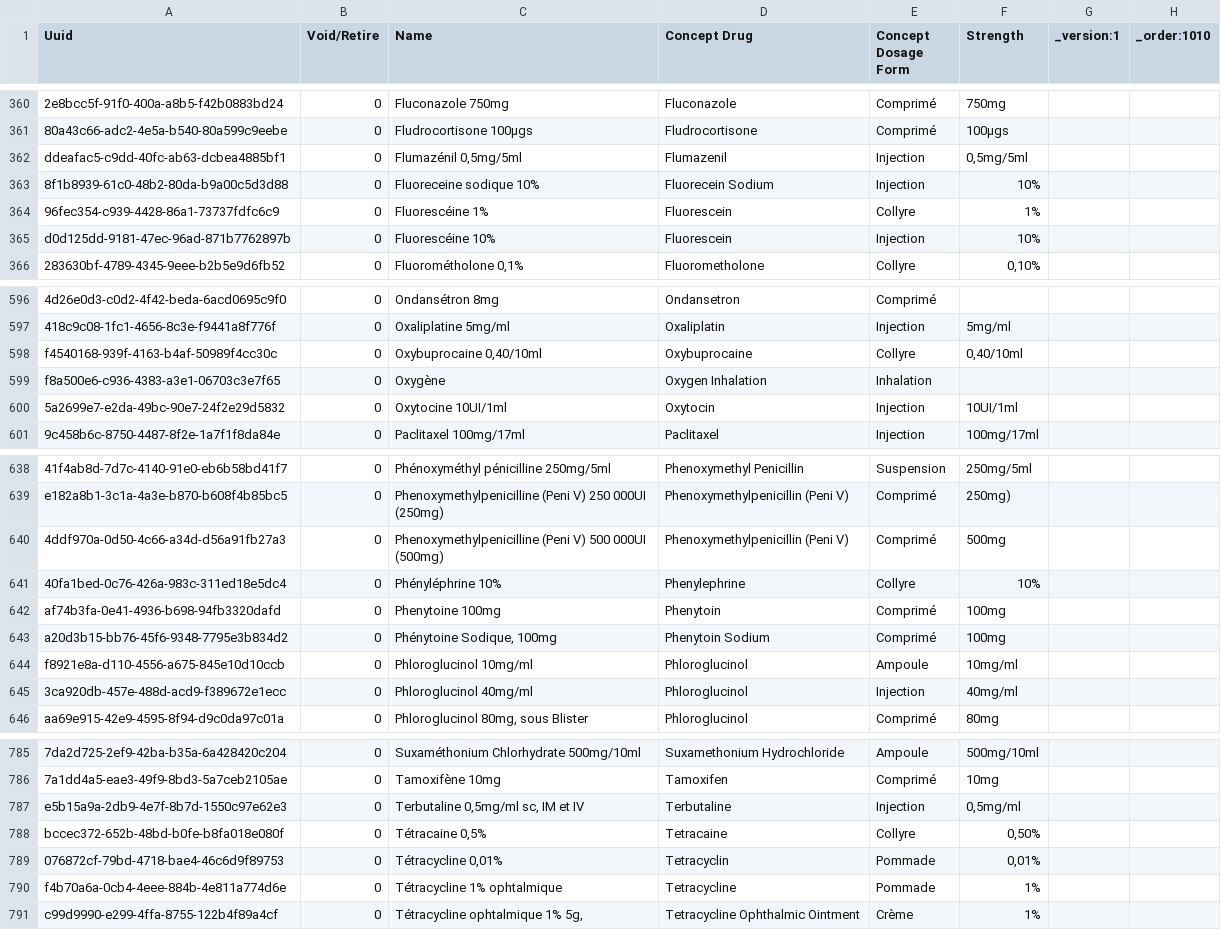
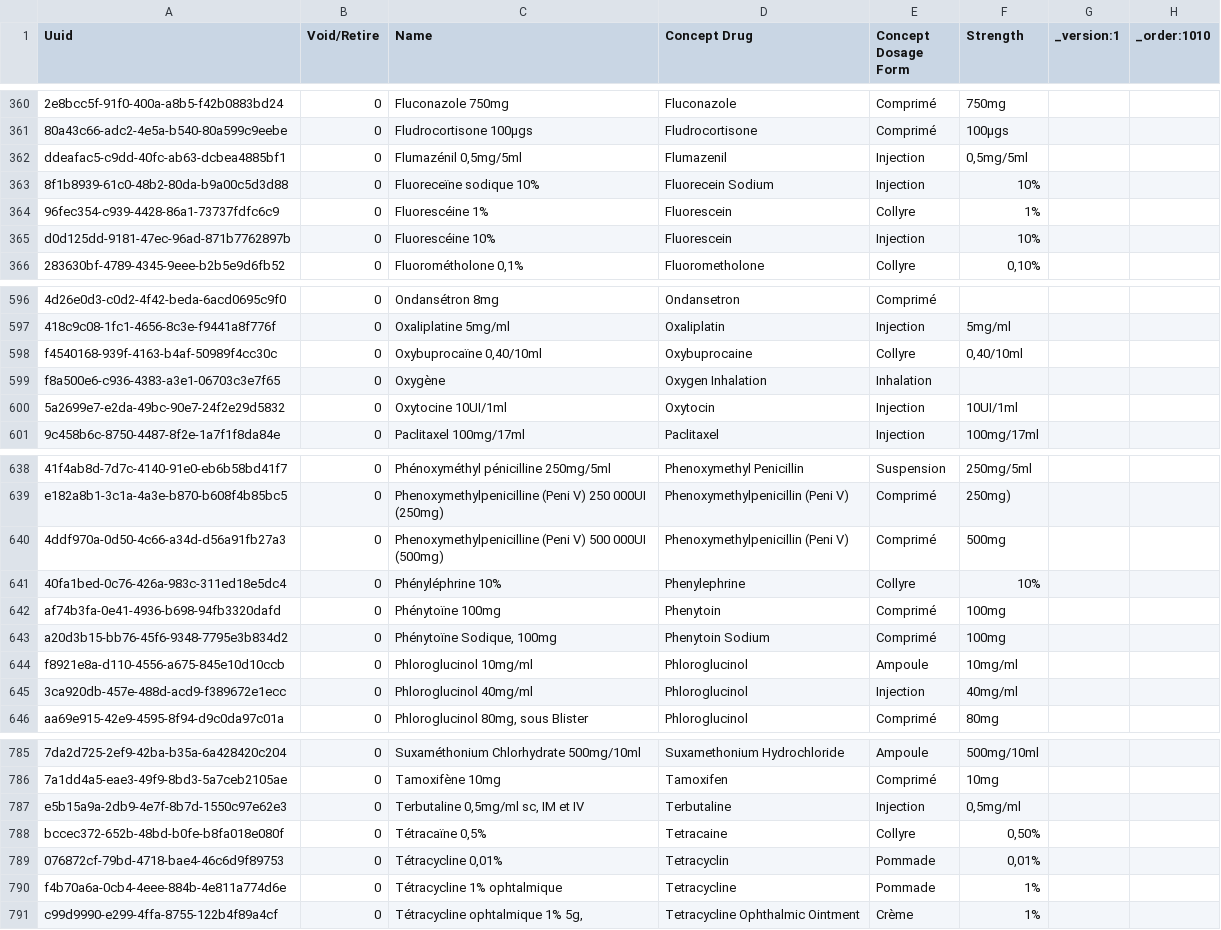
Before and after one commit to jembi/cameroon-bahmni-metadata, a CSV file: configuration/drugs/1010_essential_drugs.csv, drawn as a sheet; only a part is shown, gaps mark what is left out; the diff covers the shown part only; the diff names each change by its address in the sheet, - before the commit and + after, or states it on an @@ line.

Commit message:
COM-71 Fix drug name typos

```diff
--- a/configuration/drugs/1010_essential_drugs.csv
+++ b/configuration/drugs/1010_essential_drugs.csv
-C363 (Name): Fluoreceine sodique 10%
+C363 (Name): Fluoreceïne sodique 10%
-C598 (Name): Oxybuprocaine 0,40/10ml
+C598 (Name): Oxybuprocaïne 0,40/10ml
-C642 (Name): Phenytoine 100mg
+C642 (Name): Phénytoïne 100mg
-C643 (Name): Phénytoine Sodique, 100mg
+C643 (Name): Phénytoïne Sodique, 100mg
-C788 (Name): Tétracaine 0,5%
+C788 (Name): Tétracaïne 0,5%
```
Also changed, not shown: 34 edited cells elsewhere in this file.
